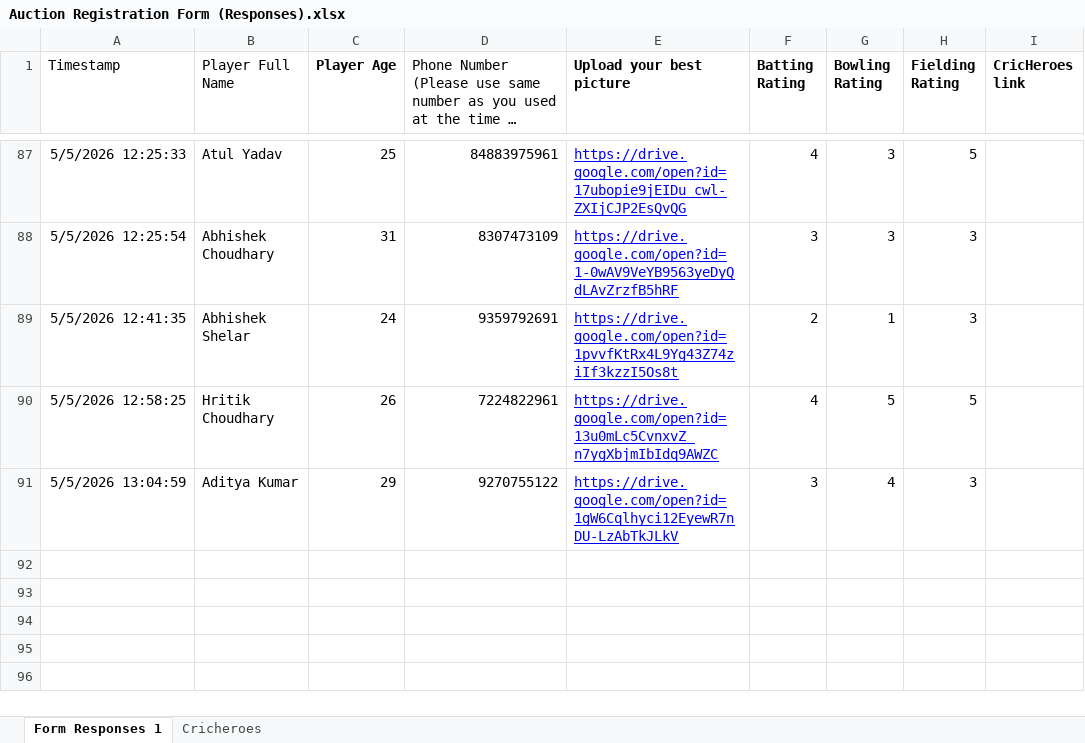
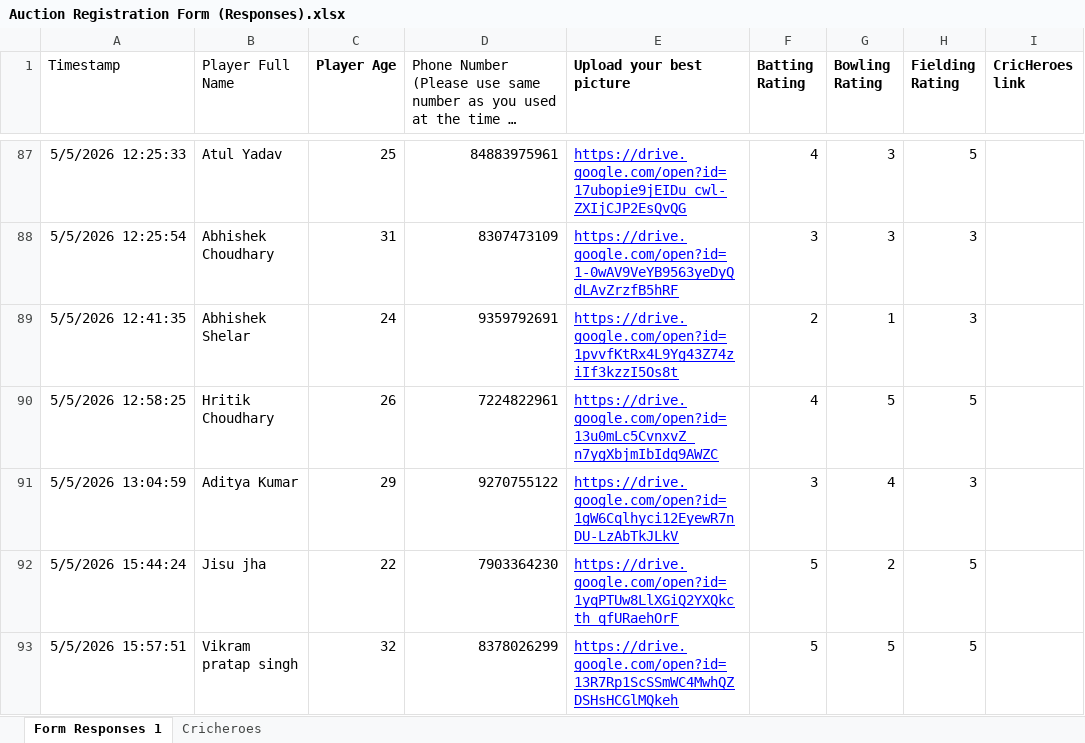
Before and after one commit to jishanali123/aethereus-premier-league, an Excel workbook: public/Auction Registration Form (Responses).xlsx, sheet Form Responses 1, drawn as a sheet; only a part is shown, gaps mark what is left out; long unchanged cells end in …; values as stored, in another font and other column widths than the file's, no borders; charts and pictures and table styles not drawn; the diff names each change by its address in the sheet, - before the commit and + after, or states it on an @@ line.

```diff
--- a/public/Auction Registration Form (Responses).xlsx (sheet Form Responses 1)
+++ b/public/Auction Registration Form (Responses).xlsx (sheet Form Responses 1)
+row 92: 5/5/2026 15:44:24 | Jisu jha | 22 | 7903364230 | https://drive.google.com/open?id=1yqPTUw8LlXGiQ2YXQkcth_qfURaehOrF | 5 | 2 | 5
+row 93: 5/5/2026 15:57:51 | Vikram pratap singh | 32 | 8378026299 | https://drive.google.com/open?id=13R7Rp1ScSSmWC4MwhQZDSHsHCGlMQkeh | 5 | 5 | 5
```
Also changed, not shown: 2 other files.
